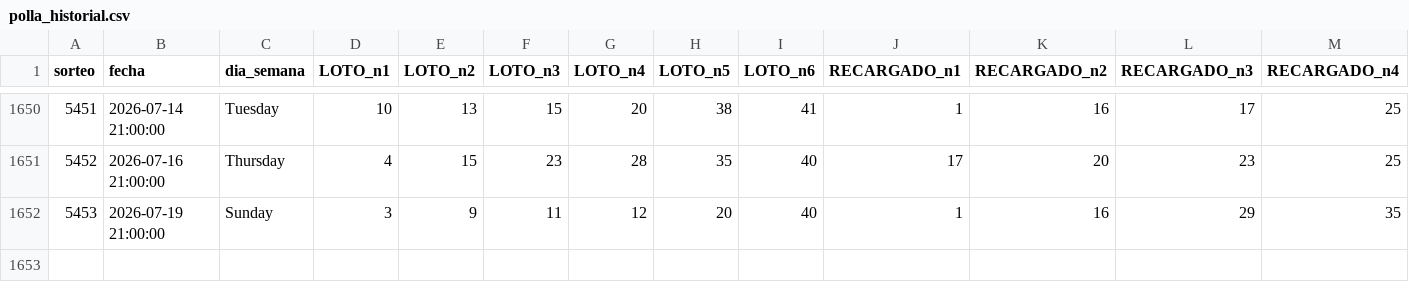
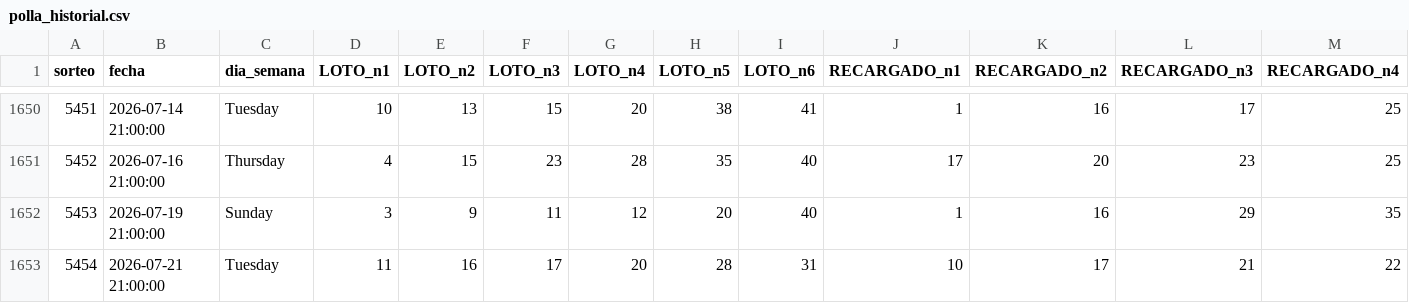
Before and after one commit to GaboAzorin/kin-lo, a CSV file: data/polla_historial.csv, drawn as a sheet; only a part is shown, gaps mark what is left out; rows hold the shown columns only; the diff names each change by its address in the sheet, - before the commit and + after, or states it on an @@ line.

```diff
--- a/data/polla_historial.csv
+++ b/data/polla_historial.csv
+row 1653: 5454 | 2026-07-21 21:00:00 | Tuesday | 11 | 16 | 17 | 20 | 28 | 31 | 10 | 17 | 21 | 22
```
Also changed, not shown: data/suggestions_history.csv, 7 other files.
